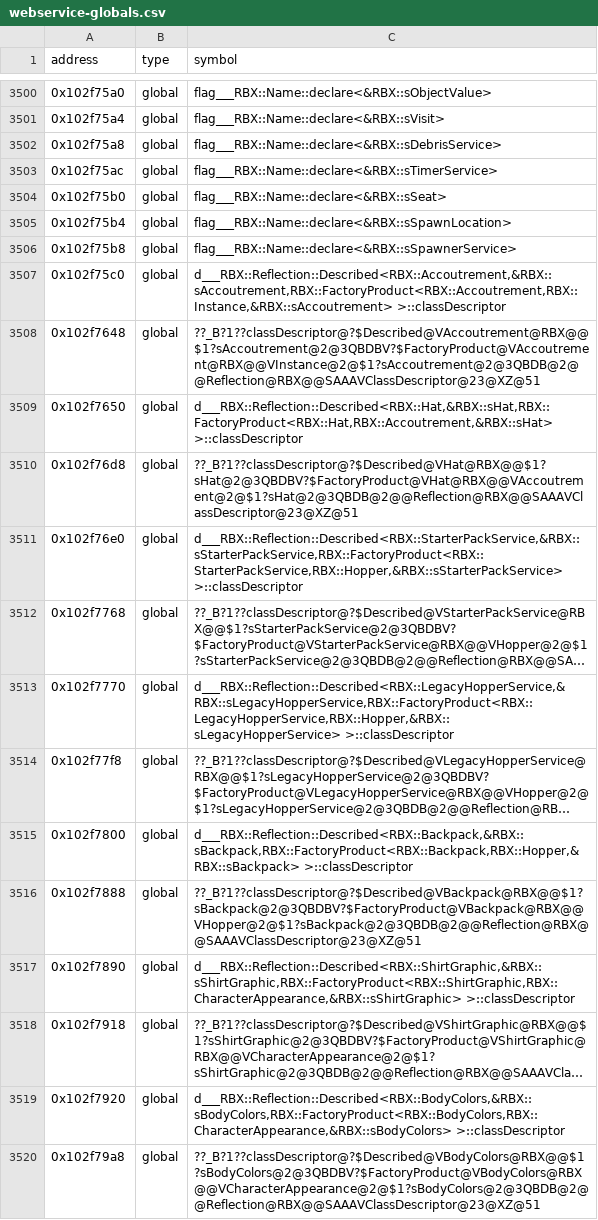
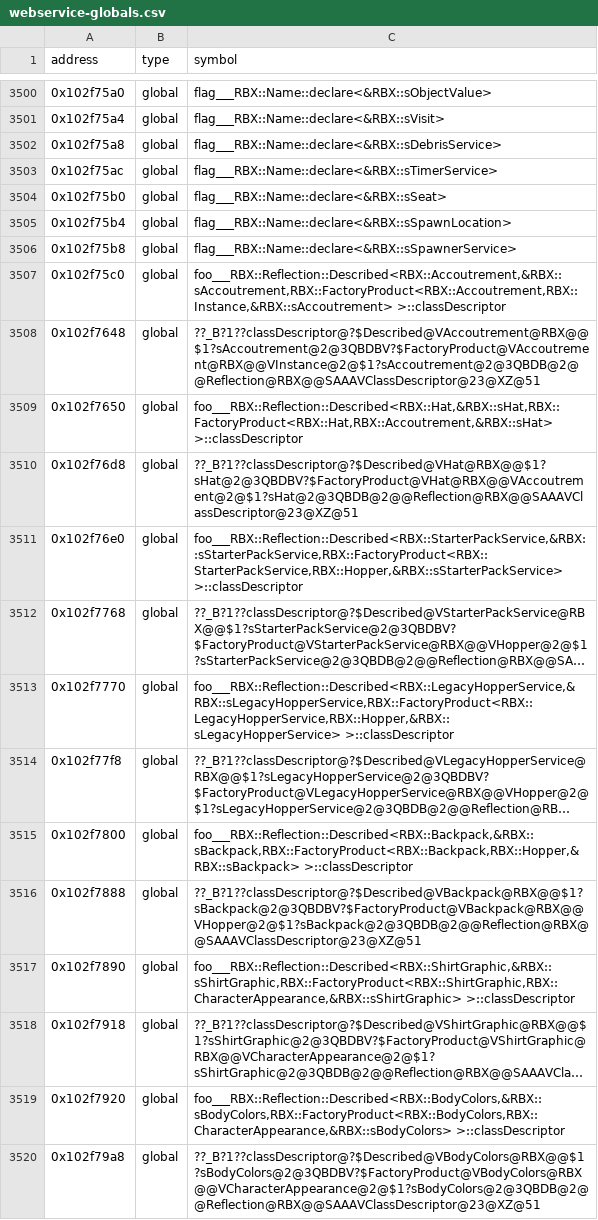
Before and after one commit to Asphaltian/OpenRBX, a CSV file: reccmp/webservice-globals.csv, drawn as a sheet; only a part is shown, gaps mark what is left out; long unchanged cells end in …; the diff covers the shown part only; the diff names each change by its address in the sheet, - before the commit and + after, or states it on an @@ line.

```diff
--- a/reccmp/webservice-globals.csv
+++ b/reccmp/webservice-globals.csv
-C3507 (symbol): d___RBX::Reflection::Described<RBX::Accoutrement,&RBX::sAccoutrement,RBX::FactoryProduct<RBX::Accoutrement,RBX::Instance,&RBX::sAccoutrement> >::classDescriptor
+C3507 (symbol): foo___RBX::Reflection::Described<RBX::Accoutrement,&RBX::sAccoutrement,RBX::FactoryProduct<RBX::Accoutrement,RBX::Instance,&RBX::sAccoutrement> >::classDescriptor
-C3509 (symbol): d___RBX::Reflection::Described<RBX::Hat,&RBX::sHat,RBX::FactoryProduct<RBX::Hat,RBX::Accoutrement,&RBX::sHat> >::classDescriptor
+C3509 (symbol): foo___RBX::Reflection::Described<RBX::Hat,&RBX::sHat,RBX::FactoryProduct<RBX::Hat,RBX::Accoutrement,&RBX::sHat> >::classDescriptor
-C3511 (symbol): d___RBX::Reflection::Described<RBX::StarterPackService,&RBX::sStarterPackService,RBX::FactoryProduct<RBX::StarterPackService,RBX::Hopper,&RBX::sStarterPackService> >::classDescriptor
+C3511 (symbol): foo___RBX::Reflection::Described<RBX::StarterPackService,&RBX::sStarterPackService,RBX::FactoryProduct<RBX::StarterPackService,RBX::Hopper,&RBX::sStarterPackService> >::classDescriptor
-C3513 (symbol): d___RBX::Reflection::Described<RBX::LegacyHopperService,&RBX::sLegacyHopperService,RBX::FactoryProduct<RBX::LegacyHopperService,RBX::Hopper,&RBX::sLegacyHopperService> >::classDescriptor
+C3513 (symbol): foo___RBX::Reflection::Described<RBX::LegacyHopperService,&RBX::sLegacyHopperService,RBX::FactoryProduct<RBX::LegacyHopperService,RBX::Hopper,&RBX::sLegacyHopperService> >::classDescriptor
-C3515 (symbol): d___RBX::Reflection::Described<RBX::Backpack,&RBX::sBackpack,RBX::FactoryProduct<RBX::Backpack,RBX::Hopper,&RBX::sBackpack> >::classDescriptor
+C3515 (symbol): foo___RBX::Reflection::Described<RBX::Backpack,&RBX::sBackpack,RBX::FactoryProduct<RBX::Backpack,RBX::Hopper,&RBX::sBackpack> >::classDescriptor
-C3517 (symbol): d___RBX::Reflection::Described<RBX::ShirtGraphic,&RBX::sShirtGraphic,RBX::FactoryProduct<RBX::ShirtGraphic,RBX::CharacterAppearance,&RBX::sShirtGraphic> >::classDescriptor
+C3517 (symbol): foo___RBX::Reflection::Described<RBX::ShirtGraphic,&RBX::sShirtGraphic,RBX::FactoryProduct<RBX::ShirtGraphic,RBX::CharacterAppearance,&RBX::sShirtGraphic> >::classDescriptor
-C3519 (symbol): d___RBX::Reflection::Described<RBX::BodyColors,&RBX::sBodyColors,RBX::FactoryProduct<RBX::BodyColors,RBX::CharacterAppearance,&RBX::sBodyColors> >::classDescriptor
+C3519 (symbol): foo___RBX::Reflection::Described<RBX::BodyColors,&RBX::sBodyColors,RBX::FactoryProduct<RBX::BodyColors,RBX::CharacterAppearance,&RBX::sBodyColors> >::classDescriptor
```
Also changed, not shown: 2 added rows and 93 edited cells elsewhere in this file, reccmp/webservice-synthetic.csv, 16 other files.
